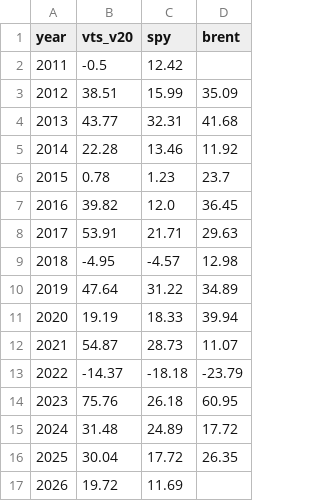
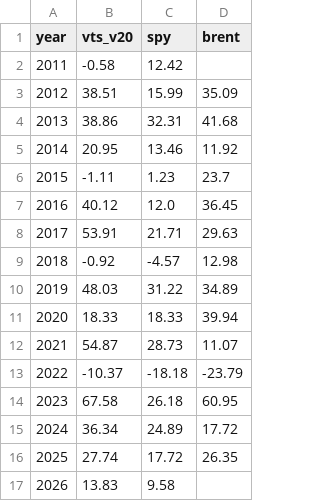
Before and after one commit to Jornvv/VTS-Dashboard, a CSV file: data/v20_report/01_annual_returns.csv, drawn as a sheet.

```diff
--- a/data/v20_report/01_annual_returns.csv
+++ b/data/v20_report/01_annual_returns.csv
@@ -1,17 +1,17 @@
 year,vts_v20,spy,brent
-2011,-0.5,12.42,
+2011,-0.58,12.42,
 2012,38.51,15.99,35.09
-2013,43.77,32.31,41.68
-2014,22.28,13.46,11.92
-2015,0.78,1.23,23.7
-2016,39.82,12.0,36.45
+2013,38.86,32.31,41.68
+2014,20.95,13.46,11.92
+2015,-1.11,1.23,23.7
+2016,40.12,12.0,36.45
 2017,53.91,21.71,29.63
-2018,-4.95,-4.57,12.98
-2019,47.64,31.22,34.89
-2020,19.19,18.33,39.94
+2018,-0.92,-4.57,12.98
+2019,48.03,31.22,34.89
+2020,18.33,18.33,39.94
 2021,54.87,28.73,11.07
-2022,-14.37,-18.18,-23.79
-2023,75.76,26.18,60.95
-2024,31.48,24.89,17.72
-2025,30.04,17.72,26.35
-2026,19.72,11.69,
+2022,-10.37,-18.18,-23.79
+2023,67.58,26.18,60.95
+2024,36.34,24.89,17.72
+2025,27.74,17.72,26.35
+2026,13.83,9.58,
```
Also changed, not shown: data/monitoring/signal_history.csv, data/v20_report/02_monthly_returns_heatmap.csv, 7 other files.
